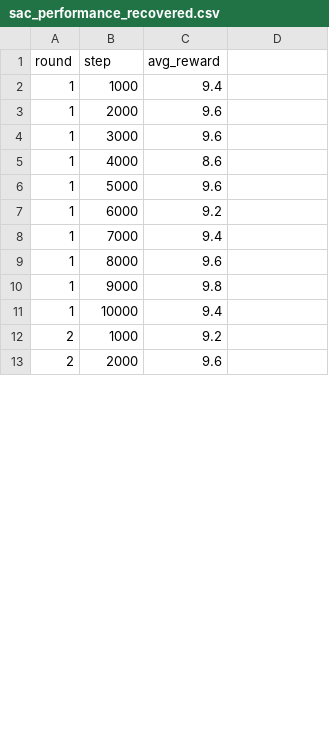
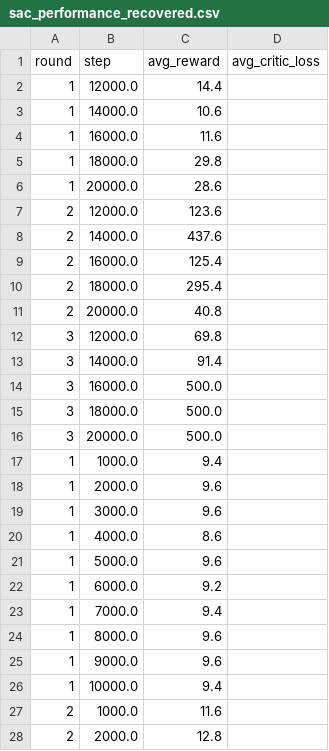
Before and after one commit to karthick-yes/rlhf-hybrid-capstone, a CSV file: diagnostics_recovered/sac_performance_recovered.csv, drawn as a sheet; only a part is shown; the diff covers the shown part only.

```diff
--- a/diagnostics_recovered/sac_performance_recovered.csv
+++ b/diagnostics_recovered/sac_performance_recovered.csv
@@ -1,13 +1,28 @@
-round,step,avg_reward
-1,1000,9.4
-1,2000,9.6
-1,3000,9.6
-1,4000,8.6
-1,5000,9.6
-1,6000,9.2
-1,7000,9.4
-1,8000,9.6
-1,9000,9.8
-1,10000,9.4
-2,1000,9.2
-2,2000,9.6
+round,step,avg_reward,avg_critic_loss
+1,12000.0,14.4,
+1,14000.0,10.6,
+1,16000.0,11.6,
+1,18000.0,29.8,
+1,20000.0,28.6,
+2,12000.0,123.6,
+2,14000.0,437.6,
+2,16000.0,125.4,
+2,18000.0,295.4,
+2,20000.0,40.8,
+3,12000.0,69.8,
+3,14000.0,91.4,
+3,16000.0,500.0,
+3,18000.0,500.0,
+3,20000.0,500.0,
+1,1000.0,9.4,
+1,2000.0,9.6,
+1,3000.0,9.6,
+1,4000.0,8.6,
+1,5000.0,9.6,
+1,6000.0,9.2,
+1,7000.0,9.4,
+1,8000.0,9.6,
+1,9000.0,9.6,
+1,10000.0,9.4,
+2,1000.0,11.6,
+2,2000.0,12.8,
```
Also changed, not shown: 1 added row and 75 edited cells elsewhere in this file, diagnostics_recovered/dual_agent_stats_recovered.csv, diagnostics_recovered/query_log_recovered.csv, 12 other files.
